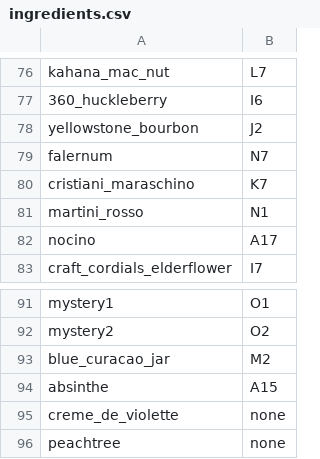
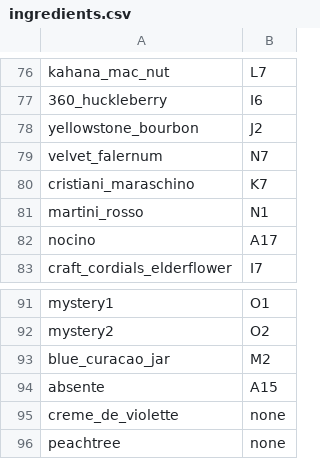
Before and after one commit to ali-clara/led-bar-menu, a CSV file: config/ingredients.csv, drawn as a sheet; only a part is shown, gaps mark what is left out.

```diff
--- a/config/ingredients.csv
+++ b/config/ingredients.csv
@@ -78,3 +78,3 @@ kahana_mac_nut, L7
 yellowstone_bourbon,J2
-falernum, N7
+velvet_falernum, N7
 cristiani_maraschino, K7
@@ -93,3 +93,3 @@ mystery2, O2
 blue_curacao_jar, M2
-absinthe, A15
+absente, A15
 creme_de_violette, none
```
Also changed, not shown: 3 other files.
